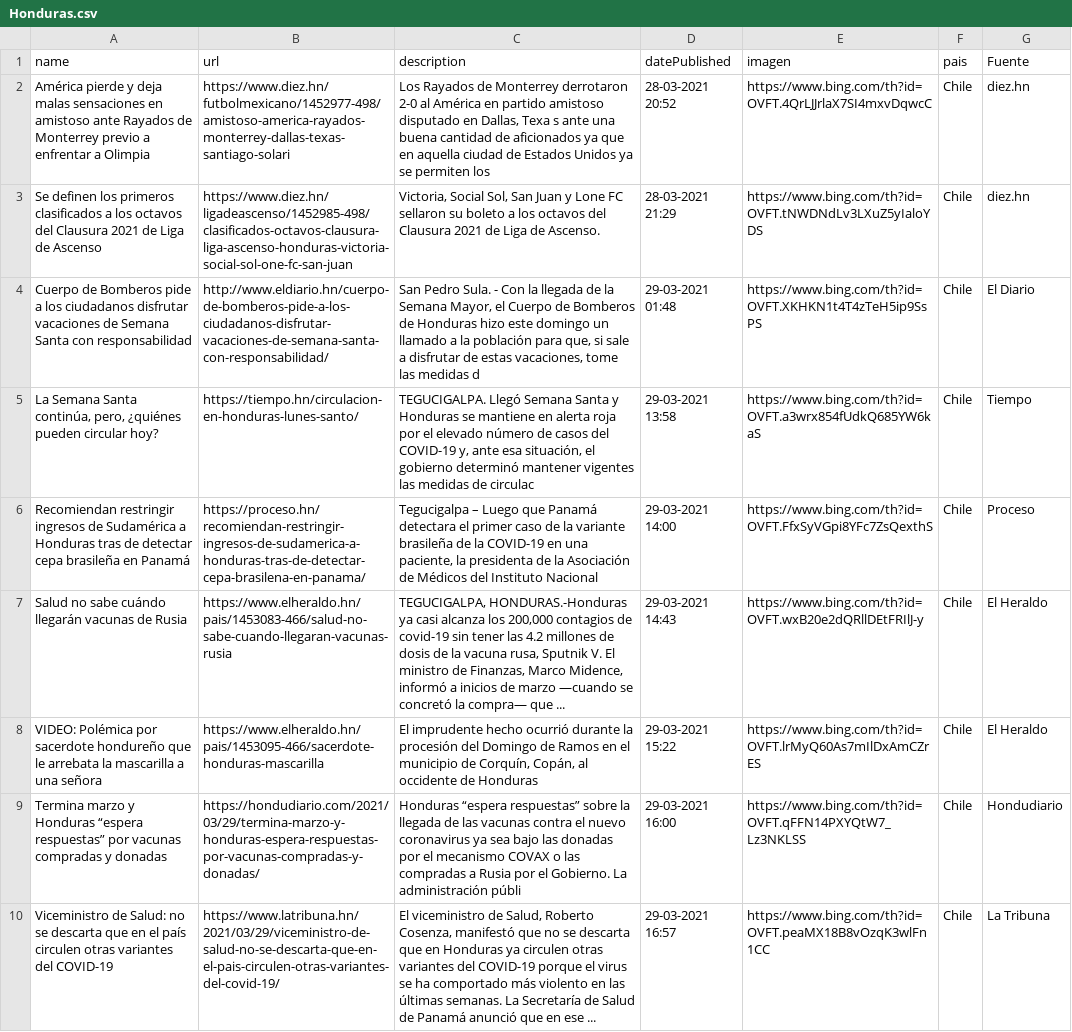
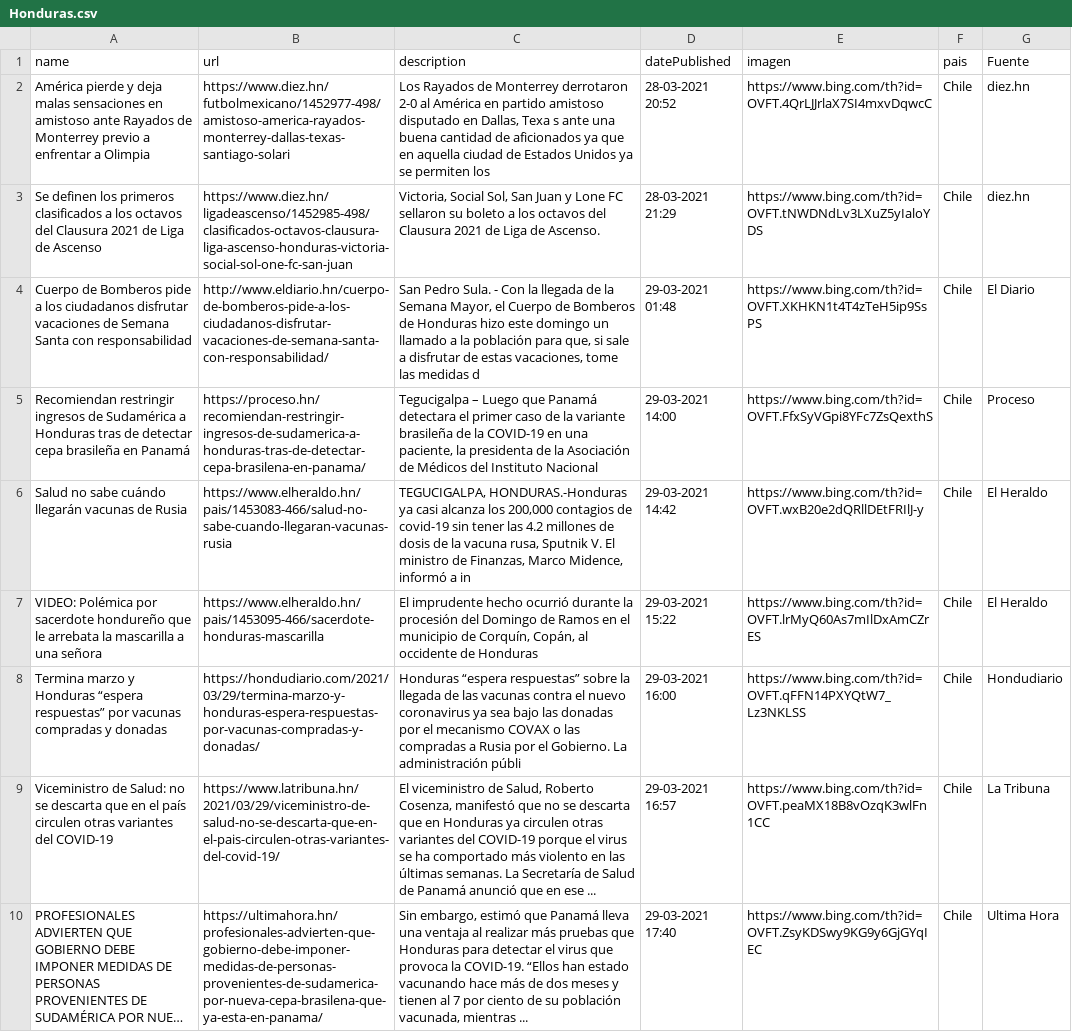
Before and after one commit to hectorflores329/github-actions_HN, a CSV file: Bing/News/Honduras.csv, drawn as a sheet; only a part is shown; the shorter side is filled out with more unchanged rows; long unchanged cells end in …; the diff covers the shown part only.

```diff
--- a/Bing/News/Honduras.csv
+++ b/Bing/News/Honduras.csv
@@ -4,5 +4,4 @@ Se definen los primeros clasificados a los octavos del Clausura 2021 de Liga de
 Cuerpo de Bomberos pide a los ciudadanos disfrutar vacaciones de Semana Santa con responsabilidad,http://www.eldiario.hn/cuerpo-de-bomberos-pide-a-los-ciudadanos-disfrutar-vacaciones-de-semana-santa-con-responsabilidad/,"San Pedro Sula. - Con la llegada de la Semana Mayor, el Cuerpo de Bomberos de Honduras hizo este domingo un llamado a la población para que, si sale a disfrutar de estas vacaciones, tome las medidas d",29-03-2021 01:48,https://www.bing.com/th?id=OVFT.XKHKN1t4T4zTeH5ip9SsPS,Chile,El Diario
-"La Semana Santa continúa, pero, ¿quiénes pueden circular hoy?",https://tiempo.hn/circulacion-en-honduras-lunes-santo/,"TEGUCIGALPA. Llegó Semana Santa y Honduras se mantiene en alerta roja por el elevado número de casos del COVID-19 y, ante esa situación, el gobierno determinó mantener vigentes las medidas de circulac",29-03-2021 13:58,https://www.bing.com/th?id=OVFT.a3wrx854fUdkQ685YW6kaS,Chile,Tiempo
 Recomiendan restringir ingresos de Sudamérica a Honduras tras de detectar cepa brasileña en Panamá,https://proceso.hn/recomiendan-restringir-ingresos-de-sudamerica-a-honduras-tras-de-detectar-cepa-brasilena-en-panama/,"Tegucigalpa – Luego que Panamá detectara el primer caso de la variante brasileña de la COVID-19 en una paciente, la presidenta de la Asociación de Médicos del Instituto Nacional",29-03-2021 14:00,https://www.bing.com/th?id=OVFT.FfxSyVGpi8YFc7ZsQexthS,Chile,Proceso
-Salud no sabe cuándo llegarán vacunas de Rusia,https://www.elheraldo.hn/pais/1453083-466/salud-no-sabe-cuando-llegaran-vacunas-rusia,"TEGUCIGALPA, HONDURAS.-Honduras ya casi alcanza los 200,000 contagios de covid-19 sin tener las 4.2 millones de dosis de la vacuna rusa, Sputnik V. El ministro de Finanzas, Marco Midence, informó a inicios de marzo —cuando se concretó la compra— que ...",29-03-2021 14:43,https://www.bing.com/th?id=OVFT.wxB20e2dQRllDEtFRIlJ-y,Chile,El Heraldo
+Salud no sabe cuándo llegarán vacunas de Rusia,https://www.elheraldo.hn/pais/1453083-466/salud-no-sabe-cuando-llegaran-vacunas-rusia,"TEGUCIGALPA, HONDURAS.-Honduras ya casi alcanza los 200,000 contagios de covid-19 sin tener las 4.2 millones de dosis de la vacuna rusa, Sputnik V. El ministro de Finanzas, Marco Midence, informó a in",29-03-2021 14:42,https://www.bing.com/th?id=OVFT.wxB20e2dQRllDEtFRIlJ-y,Chile,El Heraldo
 VIDEO: Polémica por sacerdote hondureño que le arrebata la mascarilla a una señora,https://www.elheraldo.hn/pais/1453095-466/sacerdote-honduras-mascarilla,"El imprudente hecho ocurrió durante la procesión del Domingo de Ramos en el municipio de Corquín, Copán, al occidente de Honduras",29-03-2021 15:22,https://www.bing.com/th?id=OVFT.lrMyQ60As7mIlDxAmCZrES,Chile,El Heraldo
```
Also changed, not shown: 4 added rows and 2 removed rows elsewhere in this file, 1 other file.
